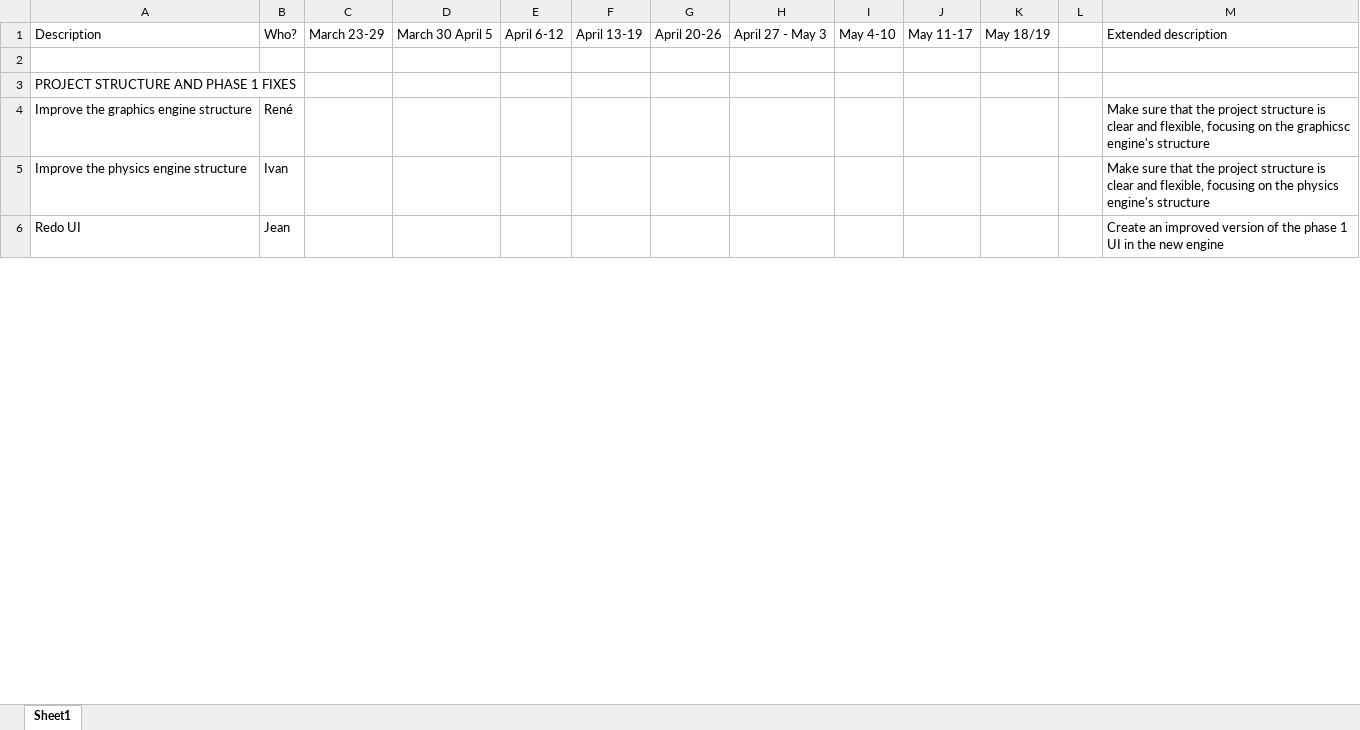
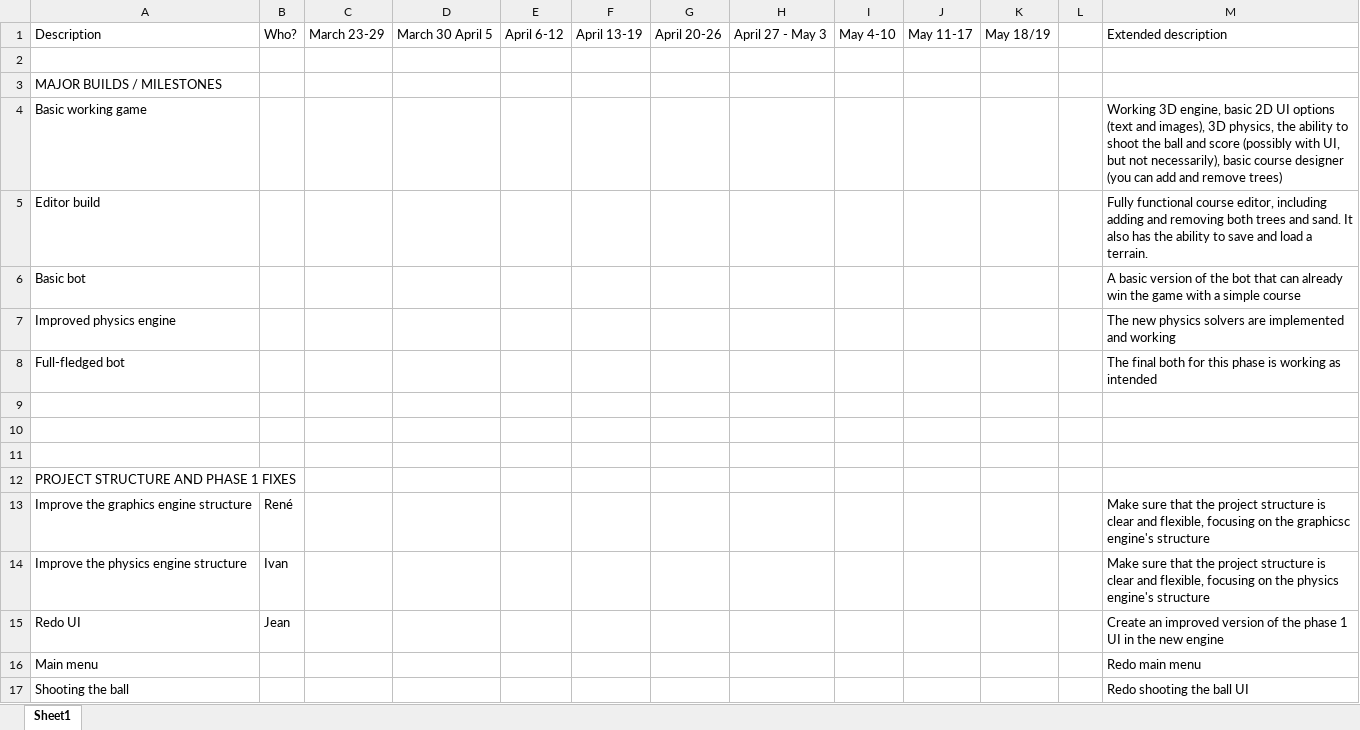
Before and after one commit to renesteeman/Project1-2_Group4, an Excel workbook: Planning.xlsx, sheet Sheet1, drawn as a sheet; only a part is shown; values as stored, in another font and other column widths than the file's, no cell formats; the diff covers the shown part only; the diff names each change by its address in the sheet, - before the commit and + after, or states it on an @@ line.

Commit message:
Reworked planning

```diff
--- a/Planning.xlsx (sheet Sheet1)
+++ b/Planning.xlsx (sheet Sheet1)
+row 3: MAJOR BUILDS / MILESTONES
+row 4: Basic working game |  |  |  |  |  |  |  |  |  |  |  | Working 3D engine, basic 2D UI options (text and images), 3D physics, the ability to shoot the ball and score (possibly with UI, but not necessarily), basic course designer (you can add and remove trees)
+row 5: Editor build |  |  |  |  |  |  |  |  |  |  |  | Fully functional course editor, including adding and removing both trees and sand. It also has the ability to save and load a terrain.
+row 6: Basic bot |  |  |  |  |  |  |  |  |  |  |  | A basic version of the bot that can already win the game with a simple course
+row 7: Improved physics engine |  |  |  |  |  |  |  |  |  |  |  | The new physics solvers are implemented and working
+row 8: Full-fledged bot |  |  |  |  |  |  |  |  |  |  |  | The final both for this phase is working as intended
+row 9: (empty)
+row 10: (empty)
+row 11: (empty)
+row 16: Main menu |  |  |  |  |  |  |  |  |  |  |  | Redo main menu
+row 17: Shooting the ball |  |  |  |  |  |  |  |  |  |  |  | Redo shooting the ball UI
```
Also changed, not shown: 23 added rows, 1 removed row and 5 edited cells elsewhere in this sheet, cell formats.
